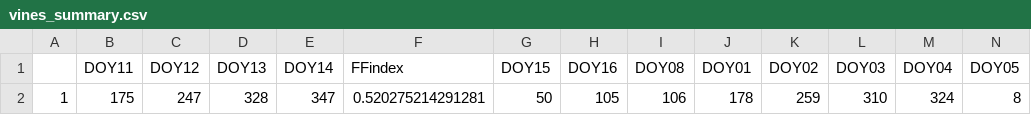
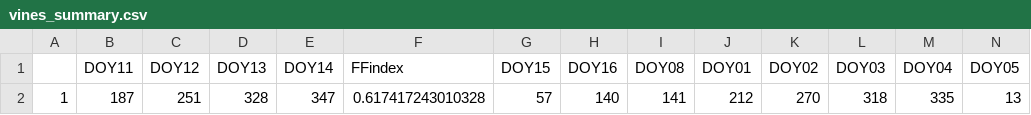
Before and after one commit to MJKnowling/vitivisor_dash, a CSV file: irrig_base/vines_summary.csv, drawn as a sheet; only a part is shown; removed rows and columns are numbered as before the commit, all else as after; rows hold the shown columns only; the diff names each change by its address in the sheet, - before the commit and + after, or states it on an @@ line.

```diff
--- a/irrig_base/vines_summary.csv
+++ b/irrig_base/vines_summary.csv
-row 2: 1 | 175 | 247 | 328 | 347 | 0.520275214291281 | 50 | 105 | 106 | 178 | 259 | 310 | 324 | 8
+row 2: 1 | 187 | 251 | 328 | 347 | 0.617417243010328 | 57 | 140 | 141 | 212 | 270 | 318 | 335 | 13
```
Also changed, not shown: irrig_high/vines_summary.csv, irrig_low/vines_summary.csv, 29 other files.
